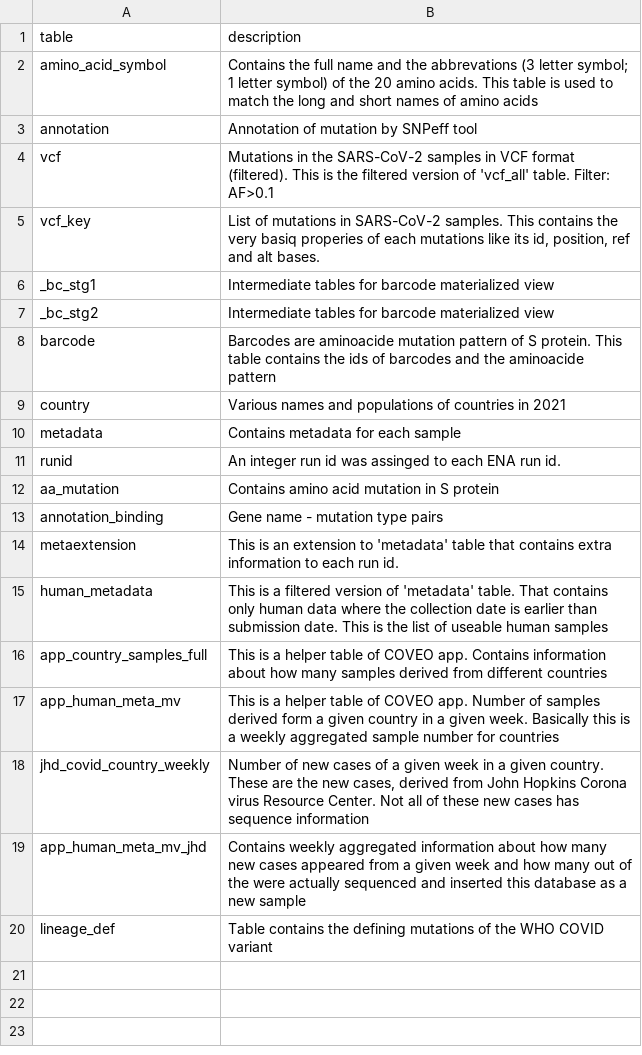
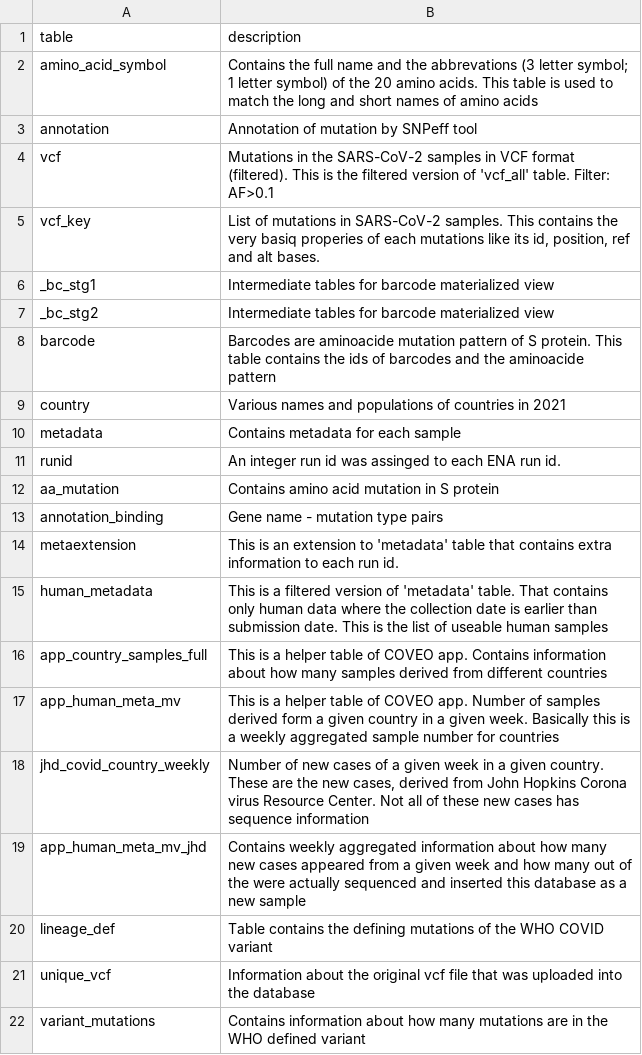
Before and after one commit to pkrisz5/coveo, a TSV file: database/schema_dump/table_description.tsv, drawn as a sheet.

Commit message:
Update table_description.tsv

```diff
--- a/database/schema_dump/table_description.tsv
+++ b/database/schema_dump/table_description.tsv
@@ -20 +20,3 @@ app_human_meta_mv_jhd	Contains weekly aggregated information about how many new
 lineage_def	Table contains the defining mutations of the WHO COVID variant
+unique_vcf	Information about the original vcf file that was uploaded into the database
+variant_mutations	Contains information about how many mutations are in the WHO defined variant
```
